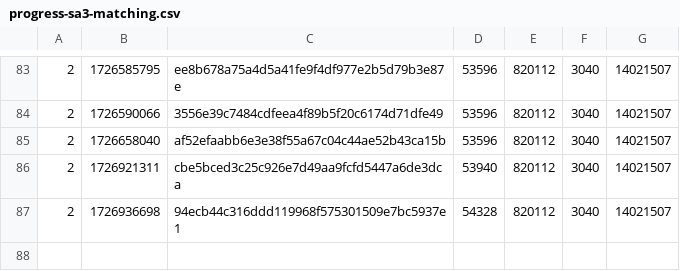
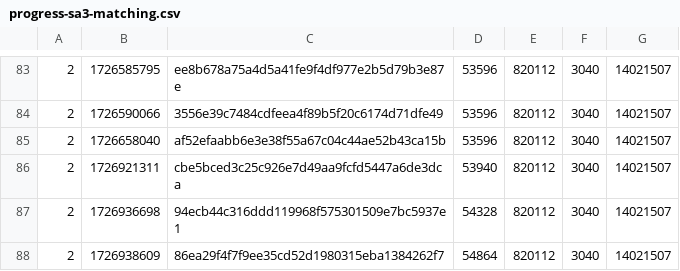
Before and after one commit to SAT-R/sa3, a CSV file: reports/progress-sa3-matching.csv, drawn as a sheet; only a part is shown, gaps mark what is left out.

```diff
--- a/reports/progress-sa3-matching.csv
+++ b/reports/progress-sa3-matching.csv
@@ -87 +87,2 @@
 2,1726936698,94ecb44c316ddd119968f575301509e7bc5937e1,54328,820112,3040,14021507
+2,1726938609,86ea29f4f7f9ee35cd52d1980315eba1384262f7,54864,820112,3040,14021507
```
Also changed, not shown: reports/progress-sa3-nonmatching.csv, 2 other files.
